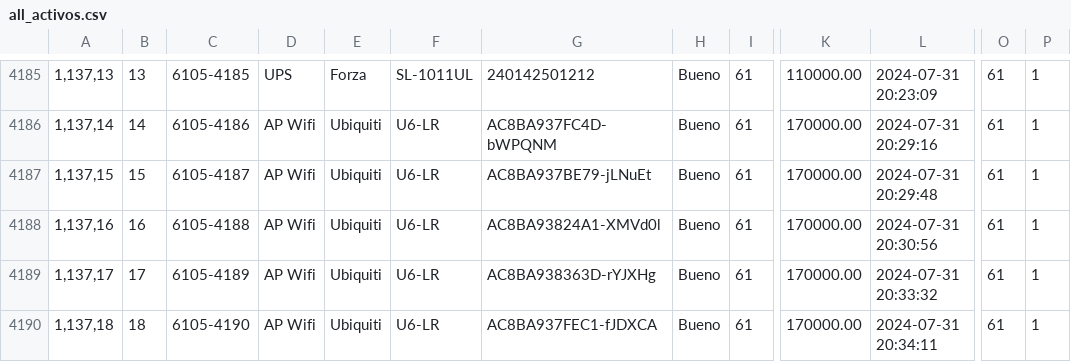
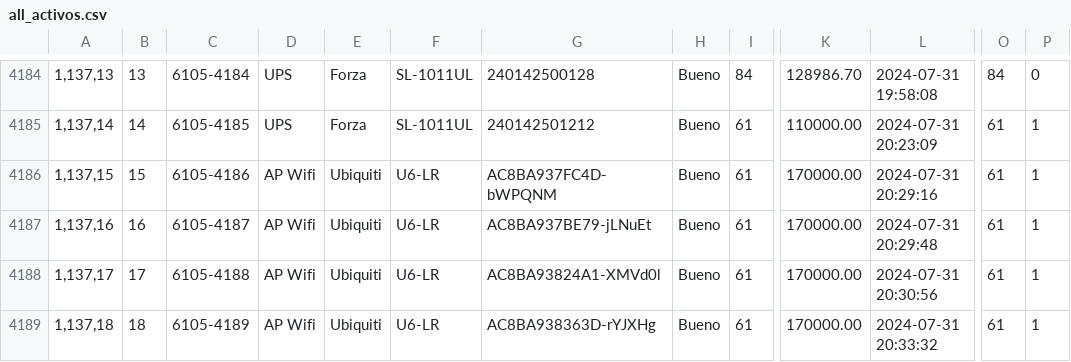
Before and after one commit to Jos242/inventario-ctpc, a CSV file: backend/csvs/all_activos.csv, drawn as a sheet; only a part is shown, gaps mark what is left out; addresses are those after the commit; the diff covers the shown part only; the diff names each change by its address in the sheet, - before the commit and + after, or states it on an @@ line.

```diff
--- a/backend/csvs/all_activos.csv
+++ b/backend/csvs/all_activos.csv
-C4184: 6105-4185
+C4184: 6105-4184
-G4184: 240142501212
+G4184: 240142500128
-I4184: 61
+I4184: 84
-K4184: 110000.00
+K4184: 128986.70
-L4184: 2024-07-31 20:23:09
+L4184: 2024-07-31 19:58:08
-O4184: 61
+O4184: 84
-P4184: 1
+P4184: 0
-C4185: 6105-4186
+C4185: 6105-4185
-D4185: AP Wifi
+D4185: UPS
-E4185: Ubiquiti
+E4185: Forza
-F4185: U6-LR
+F4185: SL-1011UL
-G4185: AC8BA937FC4D-bWPQNM
+G4185: 240142501212
-K4185: 170000.00
+K4185: 110000.00
-L4185: 2024-07-31 20:29:16
+L4185: 2024-07-31 20:23:09
-C4186: 6105-4187
+C4186: 6105-4186
-G4186: AC8BA937BE79-jLNuEt
+G4186: AC8BA937FC4D-bWPQNM
-L4186: 2024-07-31 20:29:48
+L4186: 2024-07-31 20:29:16
-C4187: 6105-4188
+C4187: 6105-4187
-G4187: AC8BA93824A1-XMVd0l
+G4187: AC8BA937BE79-jLNuEt
-L4187: 2024-07-31 20:30:56
+L4187: 2024-07-31 20:29:48
-C4188: 6105-4189
+C4188: 6105-4188
-G4188: AC8BA938363D-rYJXHg
+G4188: AC8BA93824A1-XMVd0l
-L4188: 2024-07-31 20:33:32
+L4188: 2024-07-31 20:30:56
-C4189: 6105-4190
+C4189: 6105-4189
-G4189: AC8BA937FEC1-fJDXCA
+G4189: AC8BA938363D-rYJXHg
-L4189: 2024-07-31 20:34:11
+L4189: 2024-07-31 20:33:32
```
Also changed, not shown: 1 added row, 1 removed row and 103 edited cells elsewhere in this file, backend/csvs/all_observaciones.csv, 2 other files.
